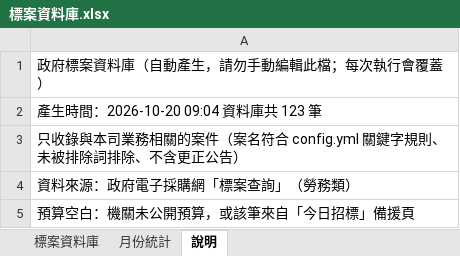
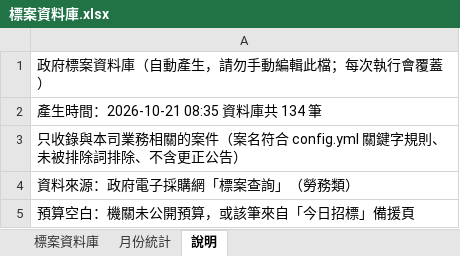
Before and after one commit to imprjoseph/tender-alert, an Excel workbook: data/標案資料庫.xlsx, sheet 說明, drawn as a sheet; values as stored, in another font and other column widths than the file's, no borders; the diff names each change by its address in the sheet, - before the commit and + after, or states it on an @@ line.

```diff
--- a/data/標案資料庫.xlsx (sheet 說明)
+++ b/data/標案資料庫.xlsx (sheet 說明)
-A2: 產生時間：2026-10-20 09:04 資料庫共 123 筆
+A2: 產生時間：2026-10-21 08:35 資料庫共 134 筆
```
Also changed, not shown: sheet 標案資料庫, sheet 月份統計, 6 other files.
